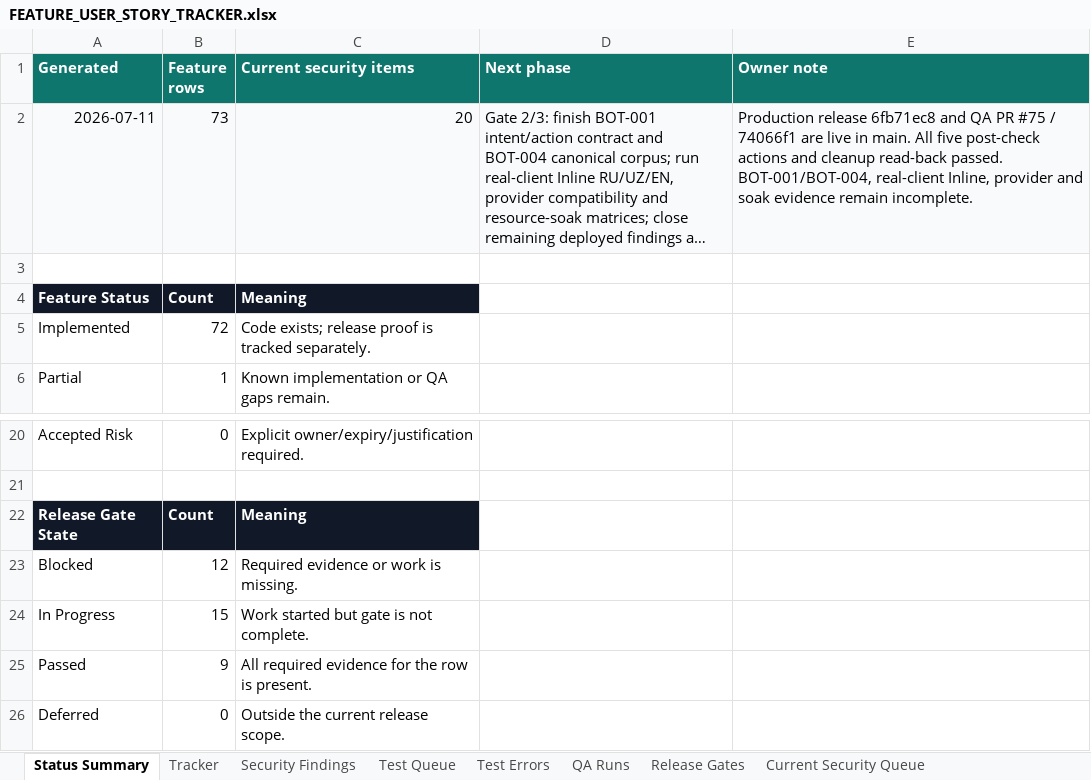
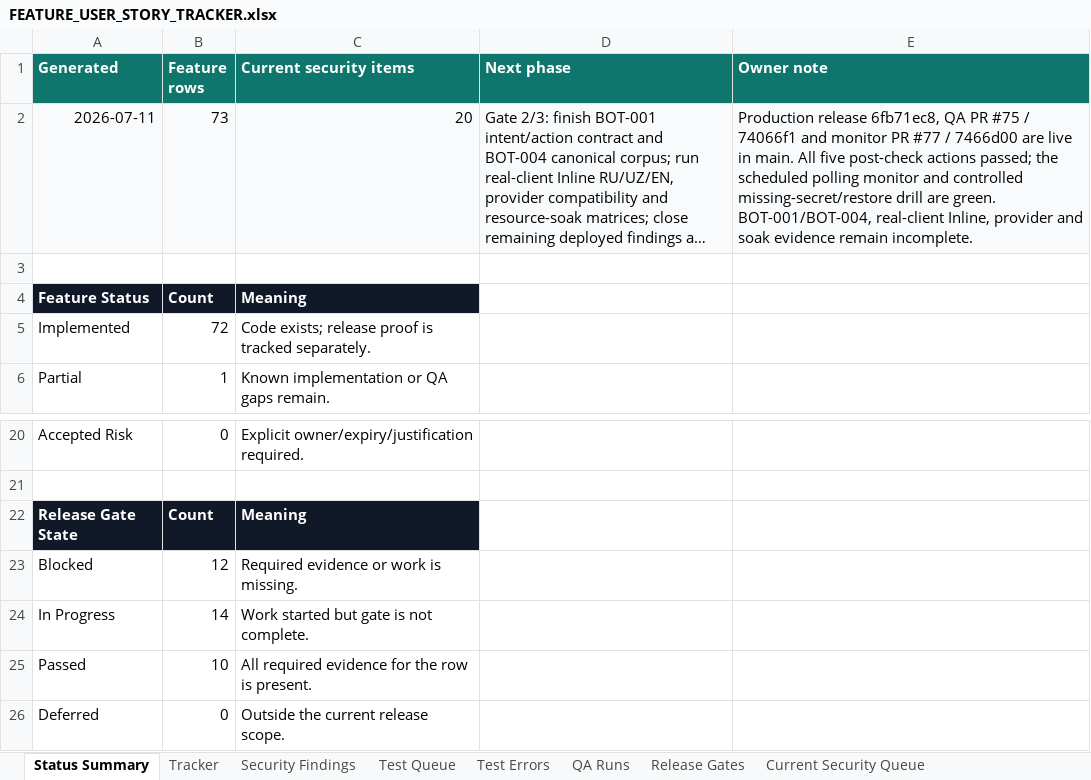
Before and after one commit to Web-pixel-creator/Scam-guard-Main, an Excel workbook: ai_docs/FEATURE_USER_STORY_TRACKER.xlsx, sheet Status Summary, drawn as a sheet; only a part is shown, gaps mark what is left out; long unchanged cells end in …; values as stored, in another font and other column widths than the file's, no borders; conditional formats not drawn; the diff names each change by its address in the sheet, - before the commit and + after, or states it on an @@ line.

Commit message:
docs: close production monitor gate

```diff
--- a/ai_docs/FEATURE_USER_STORY_TRACKER.xlsx (sheet Status Summary)
+++ b/ai_docs/FEATURE_USER_STORY_TRACKER.xlsx (sheet Status Summary)
-E2 (Owner note): Production release 6fb71ec8 and QA PR #75 / 74066f1 are live in main. All five post-check actions and cleanup read-back passed. BOT-001/BOT-004, real-client…
+E2 (Owner note): Production release 6fb71ec8, QA PR #75 / 74066f1 and monitor PR #77 / 7466d00 are live in main. All five post-check actions passed; the scheduled polling monitor and controlled missing-secret/restore drill are green. BOT-001/BOT-004, real-client…
-B24 (Feature rows): 15
+B24 (Feature rows): 14
-B25 (Feature rows): 9
+B25 (Feature rows): 10
```
Also changed, not shown: sheet QA Runs, sheet Release Gates, sheet Current Security Queue.
